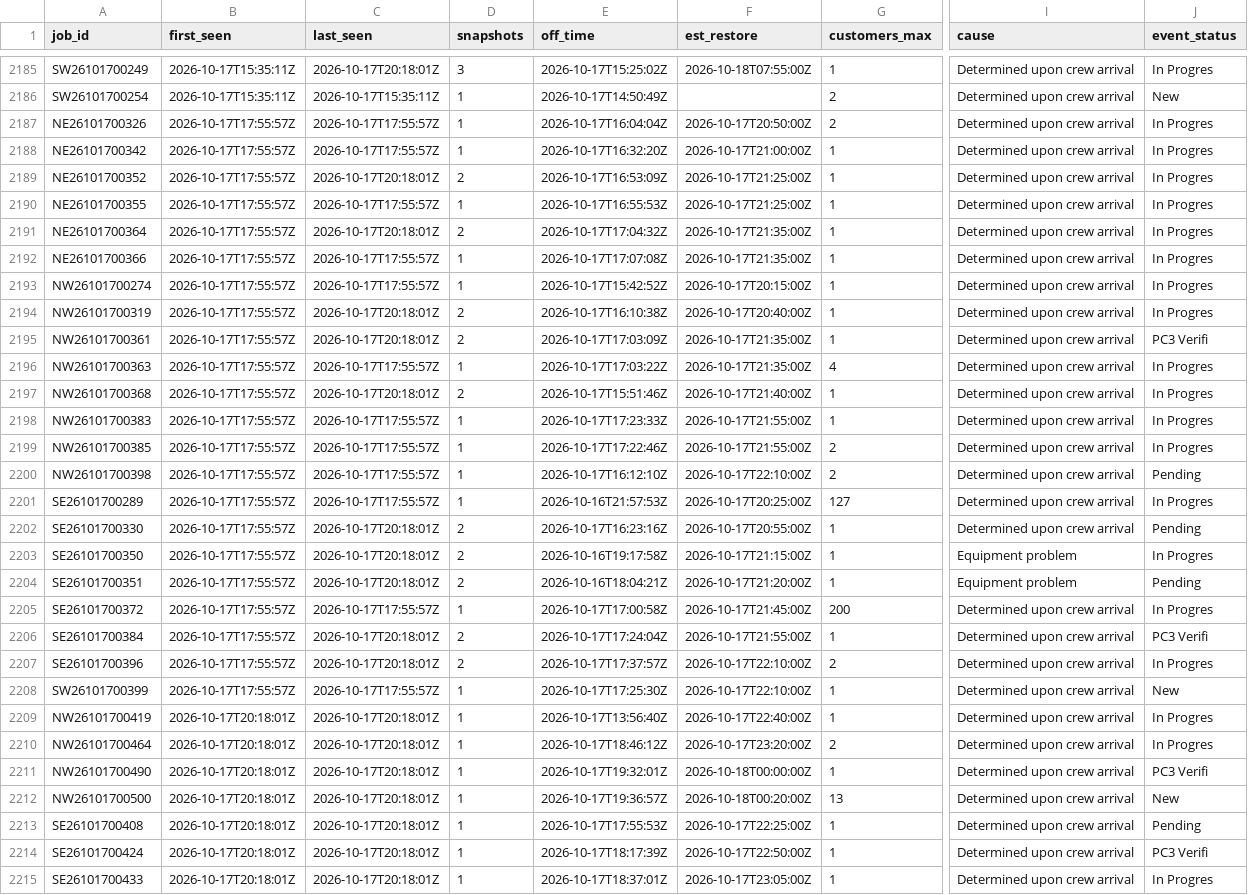
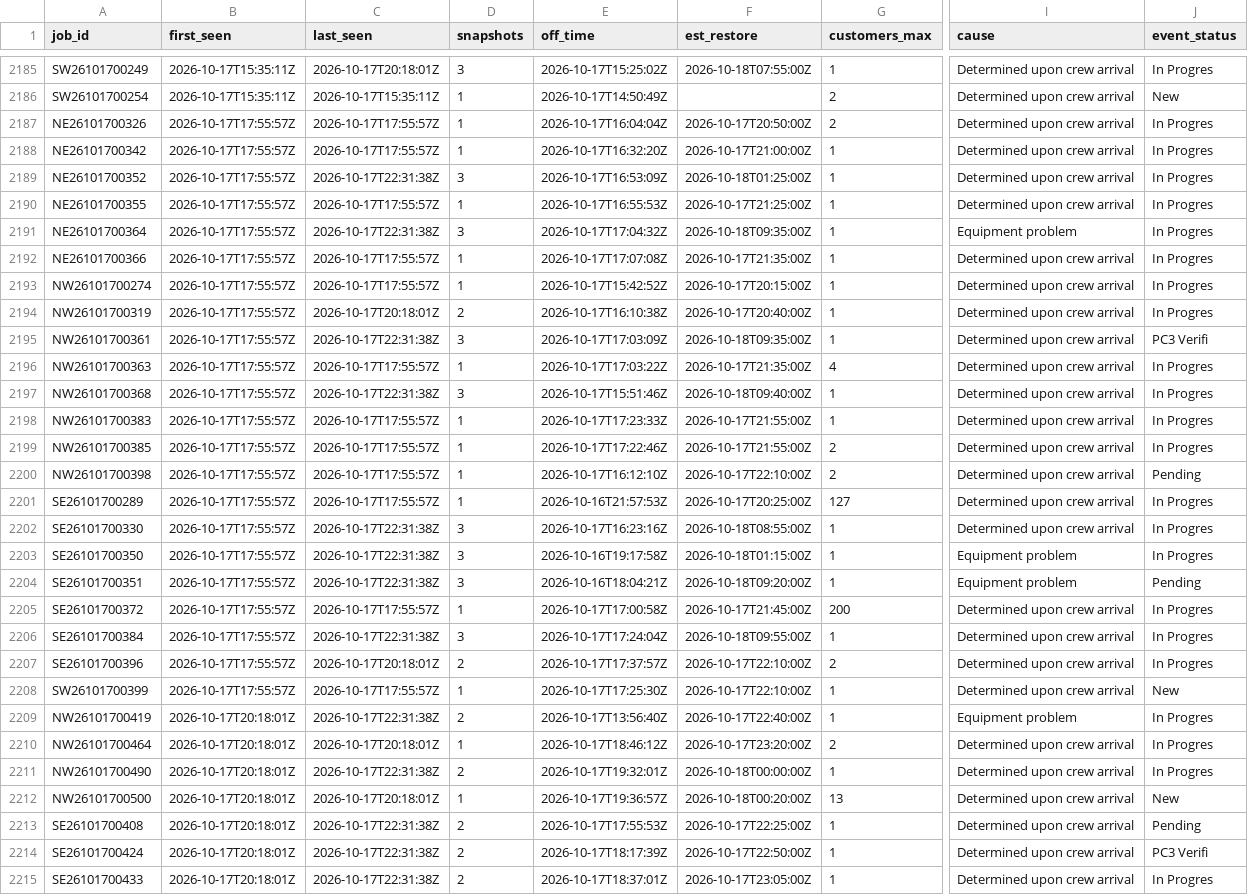
Before and after one commit to wadamcI/dte-outages, a CSV file: dte/history/2026-10.csv, drawn as a sheet; only a part is shown, gaps mark what is left out; the diff covers the shown part only; the diff names each change by its address in the sheet, - before the commit and + after, or states it on an @@ line.

```diff
--- a/dte/history/2026-10.csv
+++ b/dte/history/2026-10.csv
-C2189 (last_seen): 2026-10-17T20:18:01Z
+C2189 (last_seen): 2026-10-17T22:31:38Z
-D2189 (snapshots): 2
+D2189 (snapshots): 3
-F2189 (est_restore): 2026-10-17T21:25:00Z
+F2189 (est_restore): 2026-10-18T01:25:00Z
-C2191 (last_seen): 2026-10-17T20:18:01Z
+C2191 (last_seen): 2026-10-17T22:31:38Z
-D2191 (snapshots): 2
+D2191 (snapshots): 3
-F2191 (est_restore): 2026-10-17T21:35:00Z
+F2191 (est_restore): 2026-10-18T09:35:00Z
-I2191 (cause): Determined upon crew arrival
+I2191 (cause): Equipment problem
-C2195 (last_seen): 2026-10-17T20:18:01Z
+C2195 (last_seen): 2026-10-17T22:31:38Z
-D2195 (snapshots): 2
+D2195 (snapshots): 3
-F2195 (est_restore): 2026-10-17T21:35:00Z
+F2195 (est_restore): 2026-10-18T09:35:00Z
-C2197 (last_seen): 2026-10-17T20:18:01Z
+C2197 (last_seen): 2026-10-17T22:31:38Z
-D2197 (snapshots): 2
+D2197 (snapshots): 3
-F2197 (est_restore): 2026-10-17T21:40:00Z
+F2197 (est_restore): 2026-10-18T09:40:00Z
-C2202:C2204 (last_seen): 2026-10-17T20:18:01Z
+C2202:C2204 (last_seen): 2026-10-17T22:31:38Z
-D2202:D2204 (snapshots): 2
+D2202:D2204 (snapshots): 3
-F2202 (est_restore): 2026-10-17T20:55:00Z
+F2202 (est_restore): 2026-10-18T08:55:00Z
-J2202 (event_status): Pending
+J2202 (event_status): In Progres
-F2203 (est_restore): 2026-10-17T21:15:00Z
+F2203 (est_restore): 2026-10-18T01:15:00Z
-F2204 (est_restore): 2026-10-17T21:20:00Z
+F2204 (est_restore): 2026-10-18T09:20:00Z
-C2206 (last_seen): 2026-10-17T20:18:01Z
+C2206 (last_seen): 2026-10-17T22:31:38Z
-D2206 (snapshots): 2
+D2206 (snapshots): 3
-F2206 (est_restore): 2026-10-17T21:55:00Z
+F2206 (est_restore): 2026-10-18T09:55:00Z
-J2206 (event_status): PC3 Verifi
+J2206 (event_status): In Progres
-C2209 (last_seen): 2026-10-17T20:18:01Z
+C2209 (last_seen): 2026-10-17T22:31:38Z
-D2209 (snapshots): 1
+D2209 (snapshots): 2
-I2209 (cause): Determined upon crew arrival
+I2209 (cause): Equipment problem
-C2211 (last_seen): 2026-10-17T20:18:01Z
+C2211 (last_seen): 2026-10-17T22:31:38Z
-D2211 (snapshots): 1
+D2211 (snapshots): 2
-J2211 (event_status): PC3 Verifi
+J2211 (event_status): In Progres
-C2213:C2215 (last_seen): 2026-10-17T20:18:01Z
+C2213:C2215 (last_seen): 2026-10-17T22:31:38Z
-D2213:D2215 (snapshots): 1
+D2213:D2215 (snapshots): 2
```
Also changed, not shown: 6 added rows and 61 edited cells elsewhere in this file, 1 other file.
